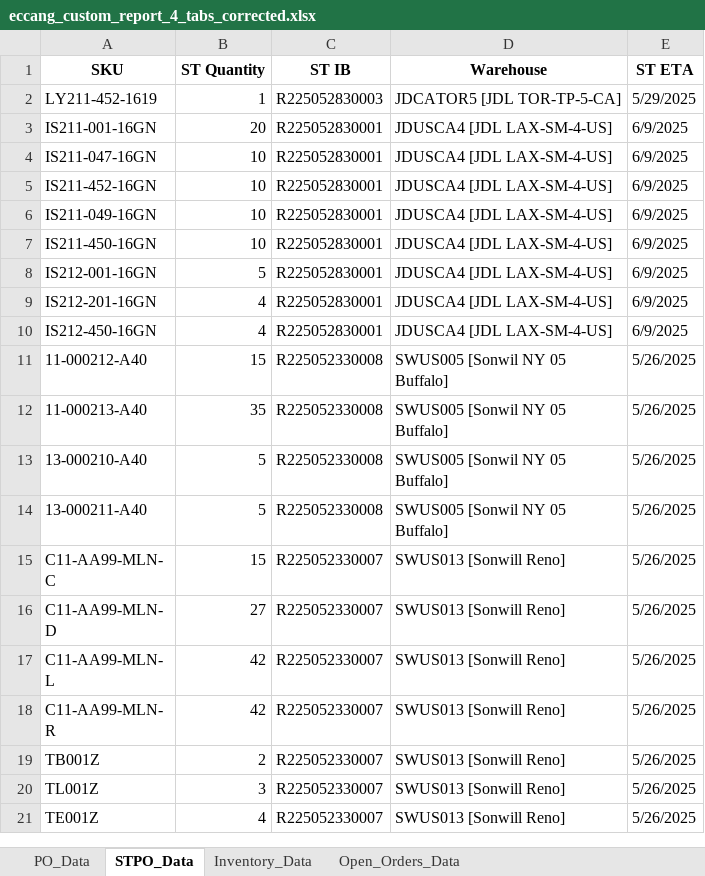
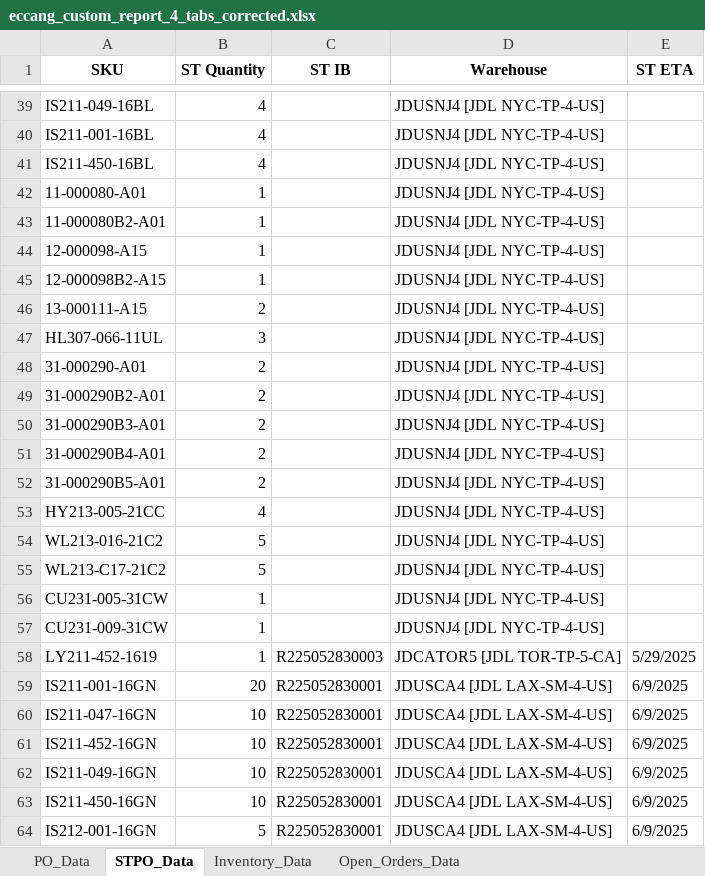
Before and after one commit to tom-valencia/eta-eccang-report, an Excel workbook: eccang_custom_report_4_tabs_corrected.xlsx, sheet STPO_Data, drawn as a sheet; only a part is shown, gaps mark what is left out; the shorter side is filled out with more unchanged rows; values as stored, in another font and other column widths than the file's, no borders; the diff covers the shown part only; the diff names each change by its address in the sheet, - before the commit and + after, or states it on an @@ line.

```diff
--- a/eccang_custom_report_4_tabs_corrected.xlsx (sheet STPO_Data)
+++ b/eccang_custom_report_4_tabs_corrected.xlsx (sheet STPO_Data)
+row 39: IS211-049-16BL | 4 |  | JDUSNJ4 [JDL NYC-TP-4-US]
+row 40: IS211-001-16BL | 4 |  | JDUSNJ4 [JDL NYC-TP-4-US]
+row 41: IS211-450-16BL | 4 |  | JDUSNJ4 [JDL NYC-TP-4-US]
+row 42: 11-000080-A01 | 1 |  | JDUSNJ4 [JDL NYC-TP-4-US]
+row 43: 11-000080B2-A01 | 1 |  | JDUSNJ4 [JDL NYC-TP-4-US]
+row 44: 12-000098-A15 | 1 |  | JDUSNJ4 [JDL NYC-TP-4-US]
+row 45: 12-000098B2-A15 | 1 |  | JDUSNJ4 [JDL NYC-TP-4-US]
+row 46: 13-000111-A15 | 2 |  | JDUSNJ4 [JDL NYC-TP-4-US]
+row 47: HL307-066-11UL | 3 |  | JDUSNJ4 [JDL NYC-TP-4-US]
+row 48: 31-000290-A01 | 2 |  | JDUSNJ4 [JDL NYC-TP-4-US]
+row 49: 31-000290B2-A01 | 2 |  | JDUSNJ4 [JDL NYC-TP-4-US]
+row 50: 31-000290B3-A01 | 2 |  | JDUSNJ4 [JDL NYC-TP-4-US]
+row 51: 31-000290B4-A01 | 2 |  | JDUSNJ4 [JDL NYC-TP-4-US]
+row 52: 31-000290B5-A01 | 2 |  | JDUSNJ4 [JDL NYC-TP-4-US]
+row 53: HY213-005-21CC | 4 |  | JDUSNJ4 [JDL NYC-TP-4-US]
+row 54: WL213-016-21C2 | 5 |  | JDUSNJ4 [JDL NYC-TP-4-US]
+row 55: WL213-C17-21C2 | 5 |  | JDUSNJ4 [JDL NYC-TP-4-US]
+row 56: CU231-005-31CW | 1 |  | JDUSNJ4 [JDL NYC-TP-4-US]
+row 57: CU231-009-31CW | 1 |  | JDUSNJ4 [JDL NYC-TP-4-US]
```
Also changed, not shown: 37 added rows and 36 removed rows elsewhere in this sheet, sheet Open_Orders_Data, sheet Inventory_Data.
